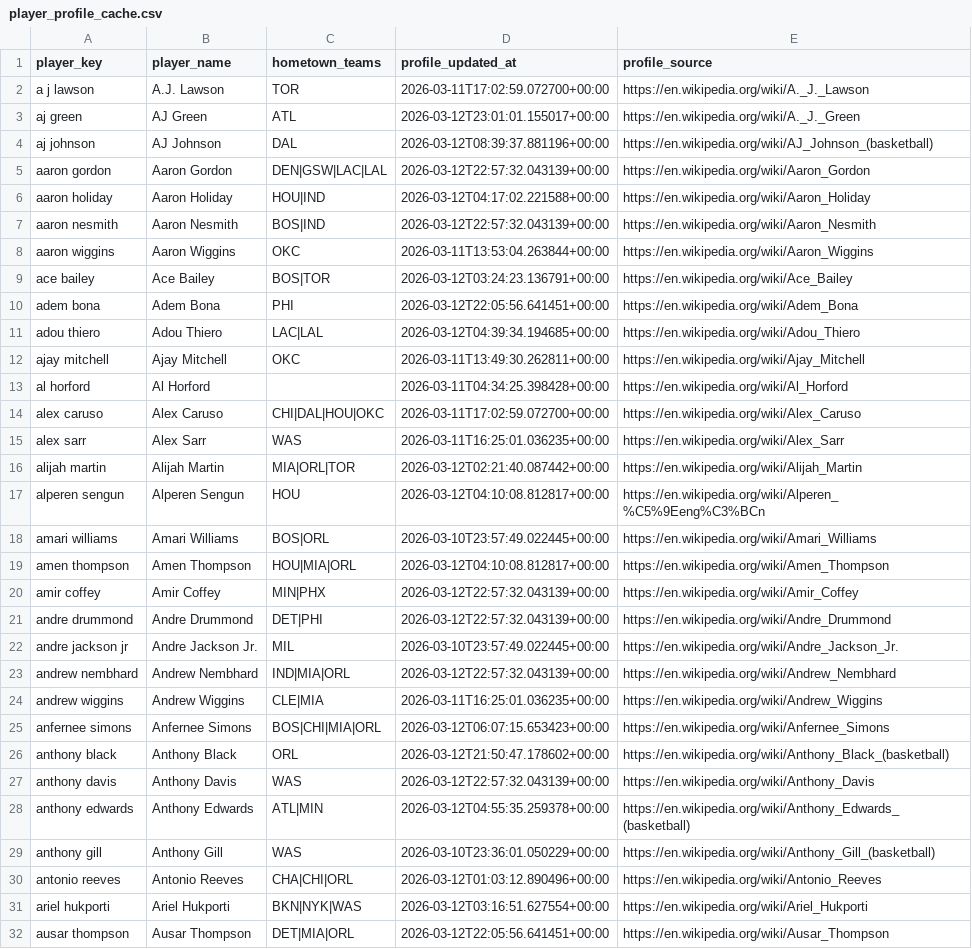
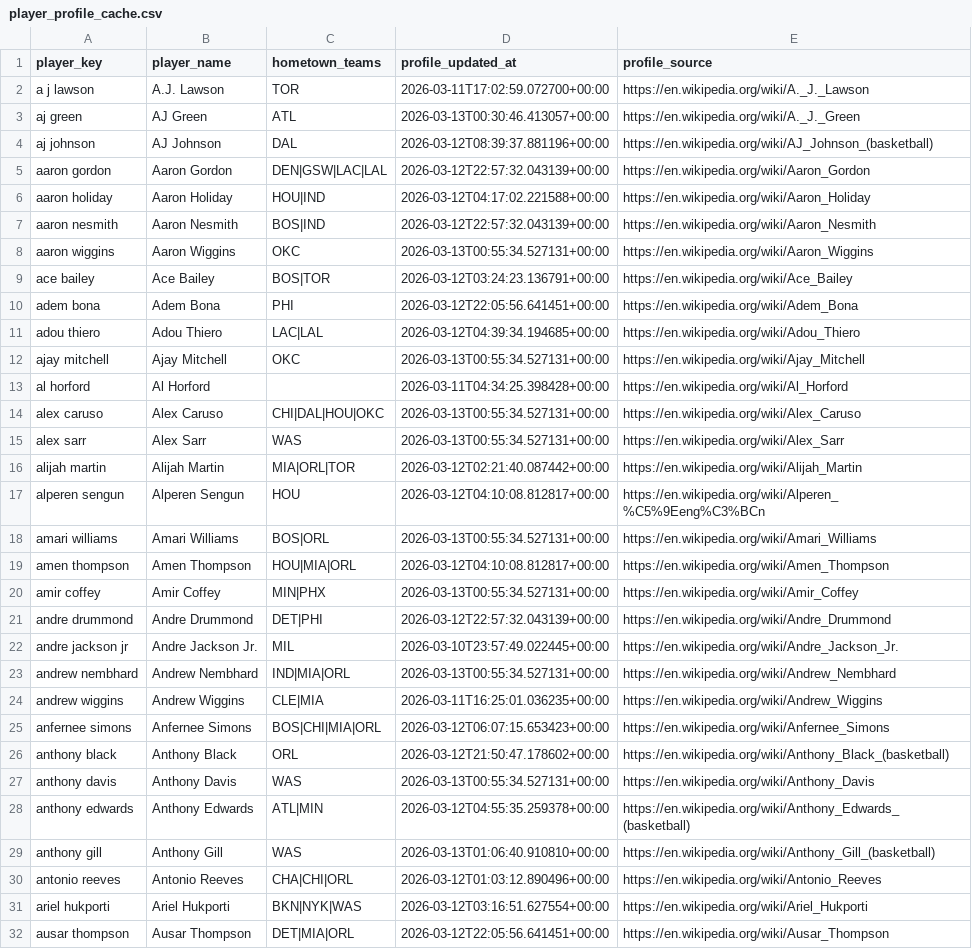
Before and after one commit to asapnalgas/NBParlay, a CSV file: nba_model/data/player_profile_cache.csv, drawn as a sheet; only a part is shown; the diff covers the shown part only.

```diff
--- a/nba_model/data/player_profile_cache.csv
+++ b/nba_model/data/player_profile_cache.csv
@@ -2,3 +2,3 @@ player_key,player_name,hometown_teams,profile_updated_at,profile_source
 a j lawson,A.J. Lawson,TOR,2026-03-11T17:02:59.072700+00:00,https://en.wikipedia.org/wiki/A._J._Lawson
-aj green,AJ Green,ATL,2026-03-12T23:01:01.155017+00:00,https://en.wikipedia.org/wiki/A._J._Green
+aj green,AJ Green,ATL,2026-03-13T00:30:46.413057+00:00,https://en.wikipedia.org/wiki/A._J._Green
 aj johnson,AJ Johnson,DAL,2026-03-12T08:39:37.881196+00:00,https://en.wikipedia.org/wiki/AJ_Johnson_(basketball)
@@ -7,3 +7,3 @@ aaron holiday,Aaron Holiday,HOU|IND,2026-03-12T04:17:02.221588+00:00,https://en.
 aaron nesmith,Aaron Nesmith,BOS|IND,2026-03-12T22:57:32.043139+00:00,https://en.wikipedia.org/wiki/Aaron_Nesmith
-aaron wiggins,Aaron Wiggins,OKC,2026-03-11T13:53:04.263844+00:00,https://en.wikipedia.org/wiki/Aaron_Wiggins
+aaron wiggins,Aaron Wiggins,OKC,2026-03-13T00:55:34.527131+00:00,https://en.wikipedia.org/wiki/Aaron_Wiggins
 ace bailey,Ace Bailey,BOS|TOR,2026-03-12T03:24:23.136791+00:00,https://en.wikipedia.org/wiki/Ace_Bailey
@@ -11,14 +11,14 @@ adem bona,Adem Bona,PHI,2026-03-12T22:05:56.641451+00:00,https://en.wikipedia.or
 adou thiero,Adou Thiero,LAC|LAL,2026-03-12T04:39:34.194685+00:00,https://en.wikipedia.org/wiki/Adou_Thiero
-ajay mitchell,Ajay Mitchell,OKC,2026-03-11T13:49:30.262811+00:00,https://en.wikipedia.org/wiki/Ajay_Mitchell
+ajay mitchell,Ajay Mitchell,OKC,2026-03-13T00:55:34.527131+00:00,https://en.wikipedia.org/wiki/Ajay_Mitchell
 al horford,Al Horford,,2026-03-11T04:34:25.398428+00:00,https://en.wikipedia.org/wiki/Al_Horford
-alex caruso,Alex Caruso,CHI|DAL|HOU|OKC,2026-03-11T17:02:59.072700+00:00,https://en.wikipedia.org/wiki/Alex_Caruso
-alex sarr,Alex Sarr,WAS,2026-03-11T16:25:01.036235+00:00,https://en.wikipedia.org/wiki/Alex_Sarr
+alex caruso,Alex Caruso,CHI|DAL|HOU|OKC,2026-03-13T00:55:34.527131+00:00,https://en.wikipedia.org/wiki/Alex_Caruso
+alex sarr,Alex Sarr,WAS,2026-03-13T00:55:34.527131+00:00,https://en.wikipedia.org/wiki/Alex_Sarr
 alijah martin,Alijah Martin,MIA|ORL|TOR,2026-03-12T02:21:40.087442+00:00,https://en.wikipedia.org/wiki/Alijah_Martin
 alperen sengun,Alperen Sengun,HOU,2026-03-12T04:10:08.812817+00:00,https://en.wikipedia.org/wiki/Alperen_%C5%9Eeng%C3%BCn
-amari williams,Amari Williams,BOS|ORL,2026-03-10T23:57:49.022445+00:00,https://en.wikipedia.org/wiki/Amari_Williams
+amari williams,Amari Williams,BOS|ORL,2026-03-13T00:55:34.527131+00:00,https://en.wikipedia.org/wiki/Amari_Williams
 amen thompson,Amen Thompson,HOU|MIA|ORL,2026-03-12T04:10:08.812817+00:00,https://en.wikipedia.org/wiki/Amen_Thompson
-amir coffey,Amir Coffey,MIN|PHX,2026-03-12T22:57:32.043139+00:00,https://en.wikipedia.org/wiki/Amir_Coffey
+amir coffey,Amir Coffey,MIN|PHX,2026-03-13T00:55:34.527131+00:00,https://en.wikipedia.org/wiki/Amir_Coffey
 andre drummond,Andre Drummond,DET|PHI,2026-03-12T22:57:32.043139+00:00,https://en.wikipedia.org/wiki/Andre_Drummond
 andre jackson jr,Andre Jackson Jr.,MIL,2026-03-10T23:57:49.022445+00:00,https://en.wikipedia.org/wiki/Andre_Jackson_Jr.
-andrew nembhard,Andrew Nembhard,IND|MIA|ORL,2026-03-12T22:57:32.043139+00:00,https://en.wikipedia.org/wiki/Andrew_Nembhard
+andrew nembhard,Andrew Nembhard,IND|MIA|ORL,2026-03-13T00:55:34.527131+00:00,https://en.wikipedia.org/wiki/Andrew_Nembhard
 andrew wiggins,Andrew Wiggins,CLE|MIA,2026-03-11T16:25:01.036235+00:00,https://en.wikipedia.org/wiki/Andrew_Wiggins
@@ -26,5 +26,5 @@ anfernee simons,Anfernee Simons,BOS|CHI|MIA|ORL,2026-03-12T06:07:15.653423+00:00
 anthony black,Anthony Black,ORL,2026-03-12T21:50:47.178602+00:00,https://en.wikipedia.org/wiki/Anthony_Black_(basketball)
-anthony davis,Anthony Davis,WAS,2026-03-12T22:57:32.043139+00:00,https://en.wikipedia.org/wiki/Anthony_Davis
+anthony davis,Anthony Davis,WAS,2026-03-13T00:55:34.527131+00:00,https://en.wikipedia.org/wiki/Anthony_Davis
 anthony edwards,Anthony Edwards,ATL|MIN,2026-03-12T04:55:35.259378+00:00,https://en.wikipedia.org/wiki/Anthony_Edwards_(basketball)
-anthony gill,Anthony Gill,WAS,2026-03-10T23:36:01.050229+00:00,https://en.wikipedia.org/wiki/Anthony_Gill_(basketball)
+anthony gill,Anthony Gill,WAS,2026-03-13T01:06:40.910810+00:00,https://en.wikipedia.org/wiki/Anthony_Gill_(basketball)
 antonio reeves,Antonio Reeves,CHA|CHI|ORL,2026-03-12T01:03:12.890496+00:00,https://en.wikipedia.org/wiki/Antonio_Reeves
```
Also changed, not shown: 2 added rows and 127 edited cells elsewhere in this file, nba_model/models/prediction_miss_log.csv, nba_model/models/rotowire_benchmark_joined.csv, 48 other files.
